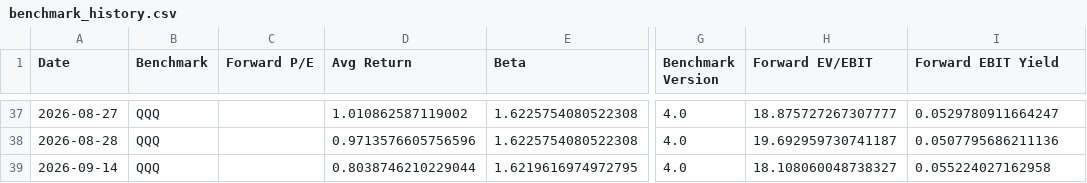
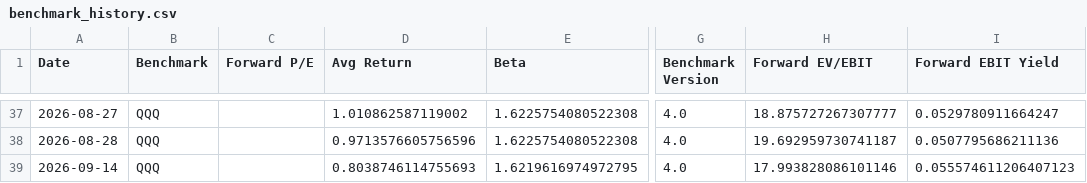
Before and after one commit to seenyoredave/ai_macro_git, a CSV file: archive/benchmark_history.csv, drawn as a sheet; only a part is shown, gaps mark what is left out; the diff names each change by its address in the sheet, - before the commit and + after, or states it on an @@ line.

```diff
--- a/archive/benchmark_history.csv
+++ b/archive/benchmark_history.csv
-D39 (Avg Return): 0.8038746210229044
+D39 (Avg Return): 0.8038746114755693
-H39 (Forward EV/EBIT): 18.108060048738327
+H39 (Forward EV/EBIT): 17.993828086101146
-I39 (Forward EBIT Yield): 0.055224027162958
+I39 (Forward EBIT Yield): 0.055574611206407123
```
Also changed, not shown: archive/macro_history.csv, archive/sector_history.csv, 22 other files.
